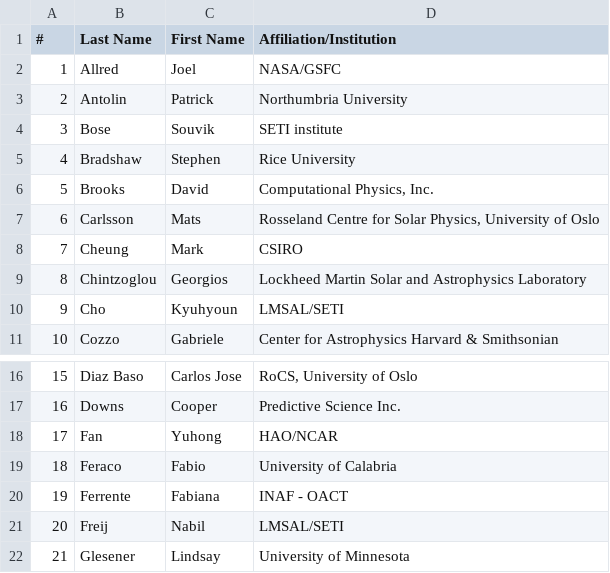
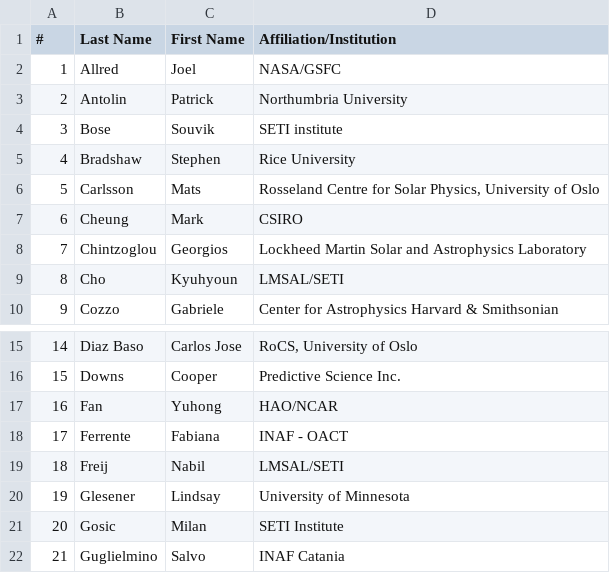
Before and after one commit to LM-SAL/iris_muse_team_meeting, a CSV file: docs/assets/files/people_coming.csv, drawn as a sheet; only a part is shown, gaps mark what is left out; the shorter side is filled out with more unchanged rows; removed rows and columns are numbered as before the commit, all else as after; the diff names each change by its address in the sheet, - before the commit and + after, or states it on an @@ line.

Commit message:
Remove two people

```diff
--- a/docs/assets/files/people_coming.csv
+++ b/docs/assets/files/people_coming.csv
-row 6: 5 | Brooks | David | Computational Physics, Inc.
@@ column A (#) renumbered from row 6 down @@
-row 19: 18 | Feraco | Fabio | University of Calabria
```
Also changed, not shown: 1 other file.
